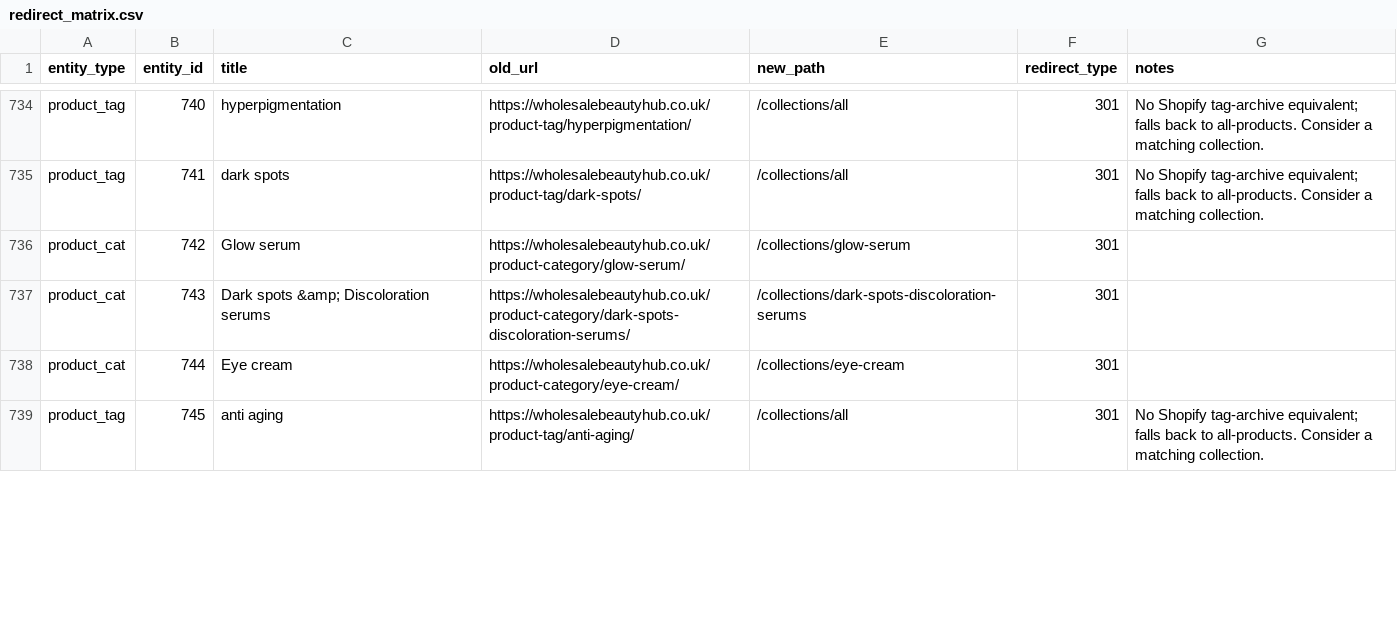
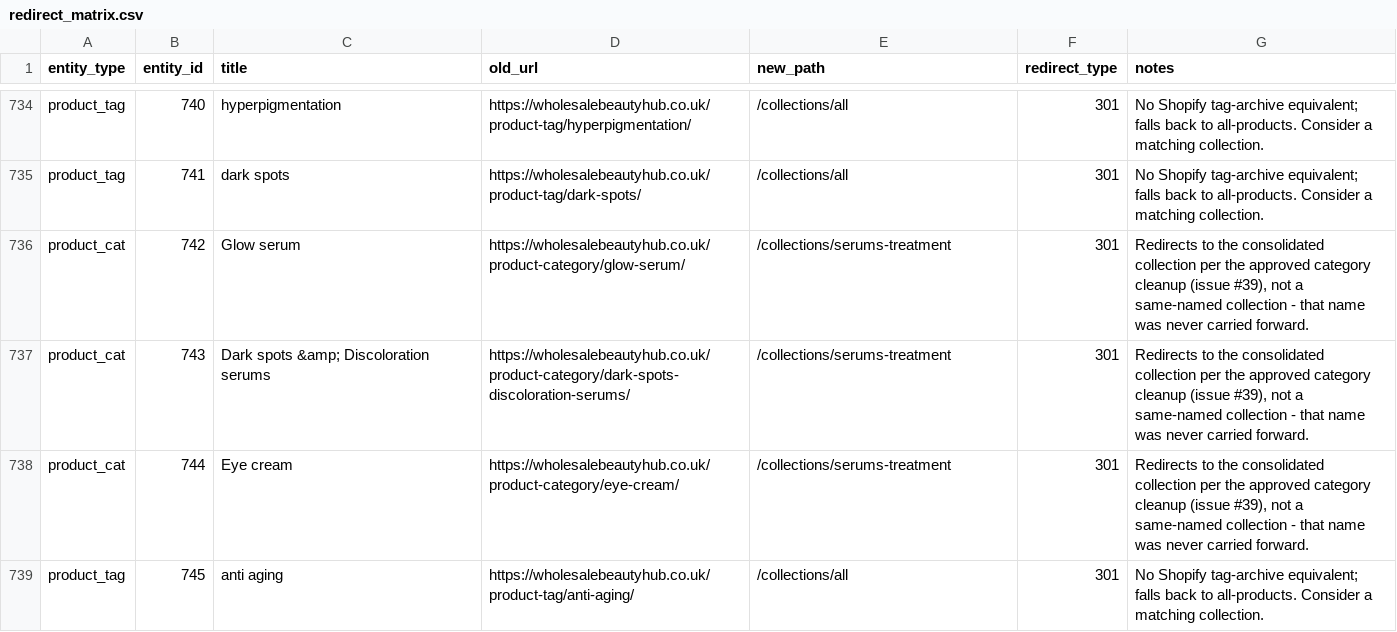
Before and after one commit to olaniyimuiz-create/wholesalebeautyhub.co.uk, a CSV file: reports/redirect_matrix.csv, drawn as a sheet; only a part is shown, gaps mark what is left out; the diff covers the shown part only.

```diff
--- a/reports/redirect_matrix.csv
+++ b/reports/redirect_matrix.csv
@@ -735,5 +735,5 @@ product_tag,740,hyperpigmentation,https://wholesalebeautyhub.co.uk/product-tag/h
 product_tag,741,dark spots,https://wholesalebeautyhub.co.uk/product-tag/dark-spots/,/collections/all,301,No Shopify tag-archive equivalent; falls back to all-products. Consider a matching collection.
-product_cat,742,Glow serum,https://wholesalebeautyhub.co.uk/product-category/glow-serum/,/collections/glow-serum,301,
-product_cat,743,Dark spots &amp; Discoloration serums,https://wholesalebeautyhub.co.uk/product-category/dark-spots-discoloration-serums/,/collections/dark-spots-discoloration-serums,301,
-product_cat,744,Eye cream,https://wholesalebeautyhub.co.uk/product-category/eye-cream/,/collections/eye-cream,301,
+product_cat,742,Glow serum,https://wholesalebeautyhub.co.uk/product-category/glow-serum/,/collections/serums-treatment,301,"Redirects to the consolidated collection per the approved category cleanup (issue #39), not a same-named collection - that name was never carried forward."
+product_cat,743,Dark spots &amp; Discoloration serums,https://wholesalebeautyhub.co.uk/product-category/dark-spots-discoloration-serums/,/collections/serums-treatment,301,"Redirects to the consolidated collection per the approved category cleanup (issue #39), not a same-named collection - that name was never carried forward."
+product_cat,744,Eye cream,https://wholesalebeautyhub.co.uk/product-category/eye-cream/,/collections/serums-treatment,301,"Redirects to the consolidated collection per the approved category cleanup (issue #39), not a same-named collection - that name was never carried forward."
 product_tag,745,anti aging,https://wholesalebeautyhub.co.uk/product-tag/anti-aging/,/collections/all,301,No Shopify tag-archive equivalent; falls back to all-products. Consider a matching collection.
```
Also changed, not shown: 8 edited cells elsewhere in this file, reports/duplicate_urls.csv, reports/phase9_collection_mapping.csv, 7 other files.
